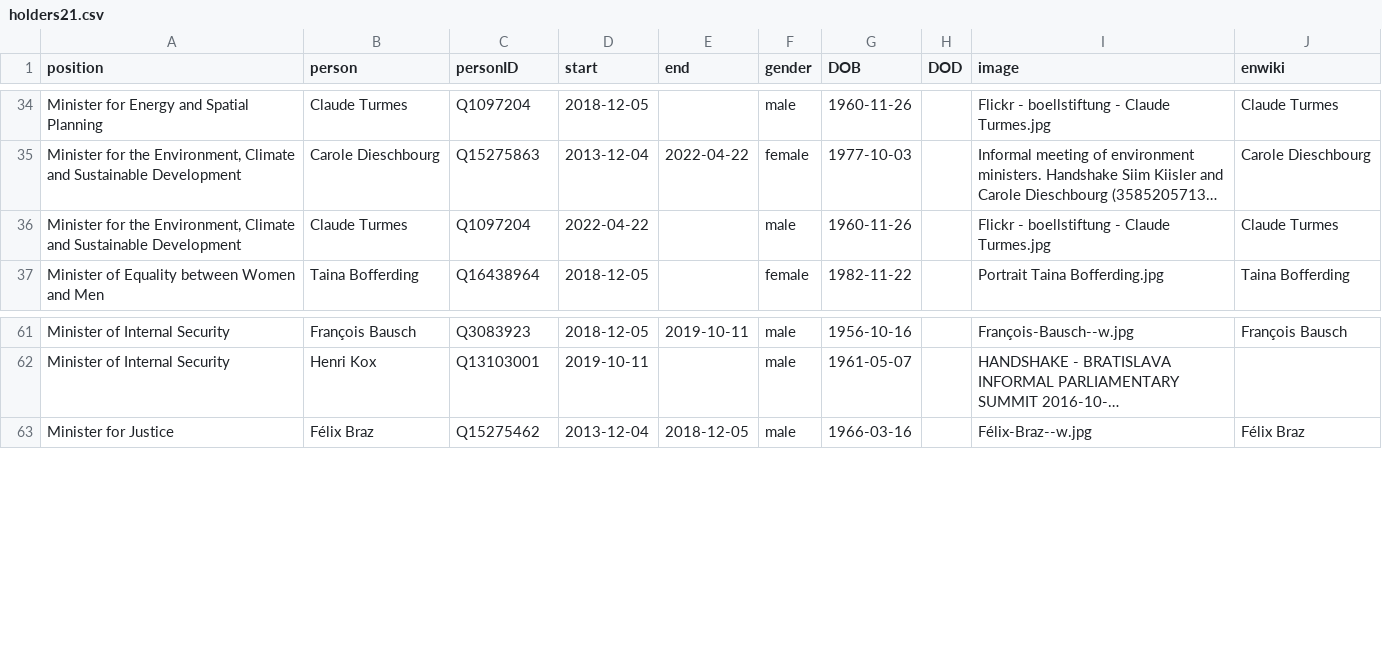
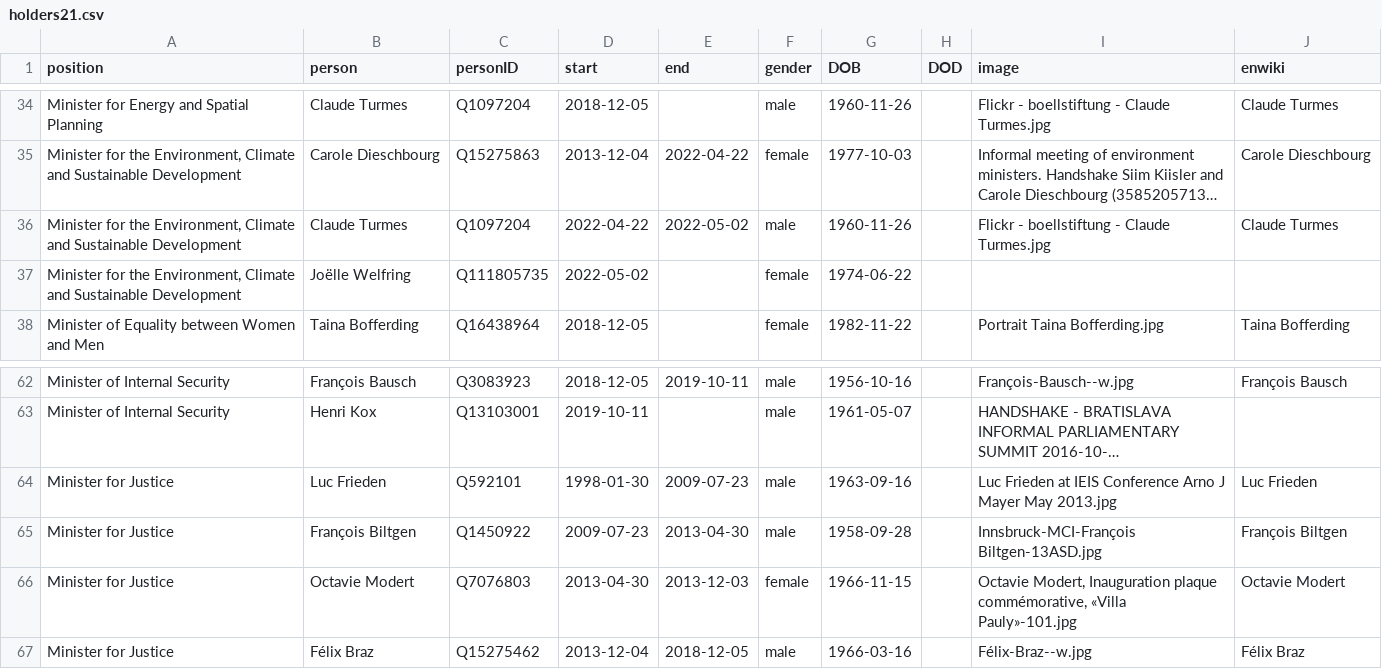
Before and after one commit to every-politician-scrapers/luxembourg-cabinet, a CSV file: html/holders21.csv, drawn as a sheet; only a part is shown, gaps mark what is left out; long unchanged cells end in …; the diff names each change by its address in the sheet, - before the commit and + after, or states it on an @@ line.

```diff
--- a/html/holders21.csv
+++ b/html/holders21.csv
-E36 (end): (empty)
+E36 (end): 2022-05-02
+row 37: Minister for the Environment, Climate and Sustainable Development | Joëlle Welfring | Q111805735 | 2022-05-02 |  | female | 1974-06-22
+row 64: Minister for Justice | Luc Frieden | Q592101 | 1998-01-30 | 2009-07-23 | male | 1963-09-16 |  | Luc Frieden at IEIS Conference Arno J Mayer May 2013.jpg | Luc Frieden
+row 65: Minister for Justice | François Biltgen | Q1450922 | 2009-07-23 | 2013-04-30 | male | 1958-09-28 |  | Innsbruck-MCI-François Biltgen-13ASD.jpg | François Biltgen
+row 66: Minister for Justice | Octavie Modert | Q7076803 | 2013-04-30 | 2013-12-03 | female | 1966-11-15 |  | Octavie Modert, Inauguration plaque commémorative, «Villa Pauly»-101.jpg | Octavie Modert
```
Also changed, not shown: html/current.csv, 1 other file.
